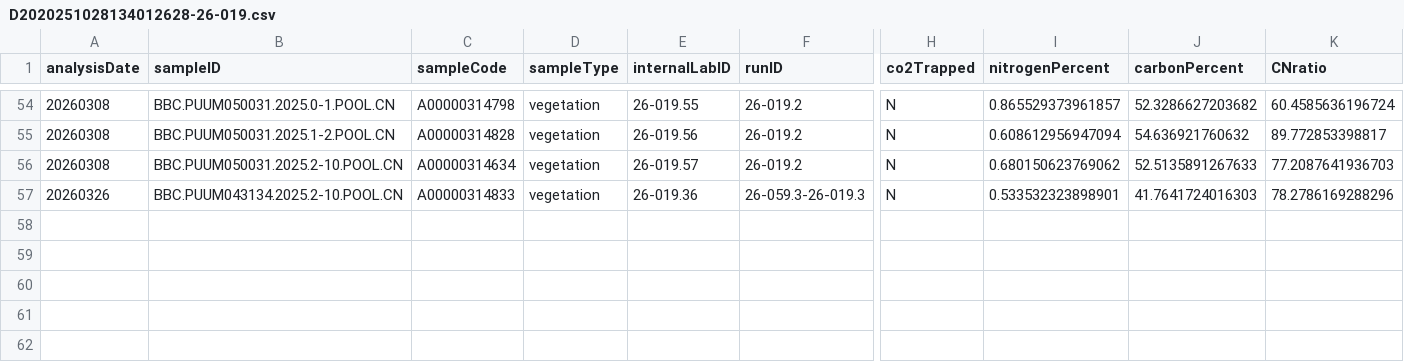
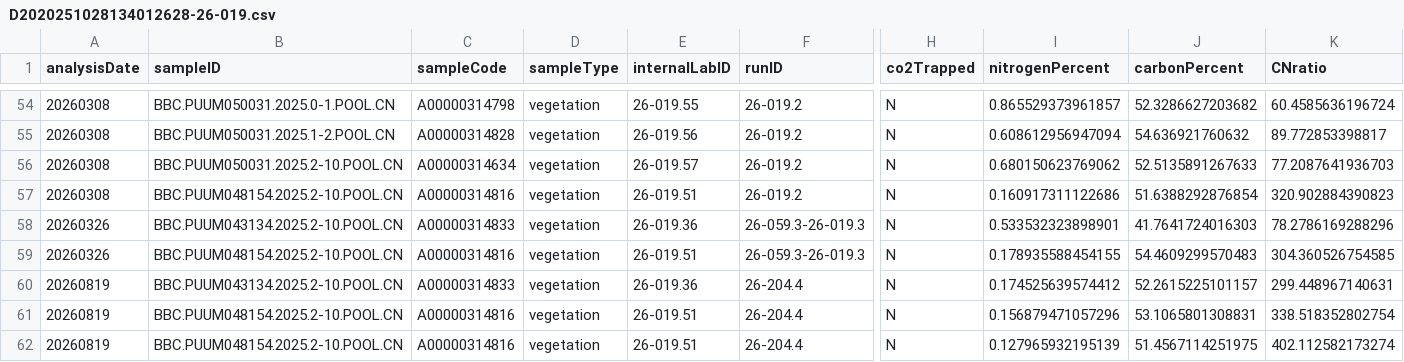
Before and after one commit to SPATIAL-Lab/SIRFER, a CSV file: out/D2020251028134012628-26-019.csv, drawn as a sheet; only a part is shown, gaps mark what is left out; rows hold the shown columns only; the diff names each change by its address in the sheet, - before the commit and + after, or states it on an @@ line.

Commit message:
Update data

```diff
--- a/out/D2020251028134012628-26-019.csv
+++ b/out/D2020251028134012628-26-019.csv
+row 57: 20260308 | BBC.PUUM048154.2025.2-10.POOL.CN | A00000314816 | vegetation | 26-019.51 | 26-019.2 | N | 0.160917311122686 | 51.6388292876854 | 320.902884390823
+row 59: 20260326 | BBC.PUUM048154.2025.2-10.POOL.CN | A00000314816 | vegetation | 26-019.51 | 26-059.3-26-019.3 | N | 0.178935588454155 | 54.4609299570483 | 304.360526754585
+row 60: 20260819 | BBC.PUUM043134.2025.2-10.POOL.CN | A00000314833 | vegetation | 26-019.36 | 26-204.4 | N | 0.174525639574412 | 52.2615225101157 | 299.448967140631
+row 61: 20260819 | BBC.PUUM048154.2025.2-10.POOL.CN | A00000314816 | vegetation | 26-019.51 | 26-204.4 | N | 0.156879471057296 | 53.1065801308831 | 338.518352802754
+row 62: 20260819 | BBC.PUUM048154.2025.2-10.POOL.CN | A00000314816 | vegetation | 26-019.51 | 26-204.4 | N | 0.127965932195139 | 51.4567114251975 | 402.112582173274
```
Also changed, not shown: out/D1020260126080618006-059.csv, 9 other files.
